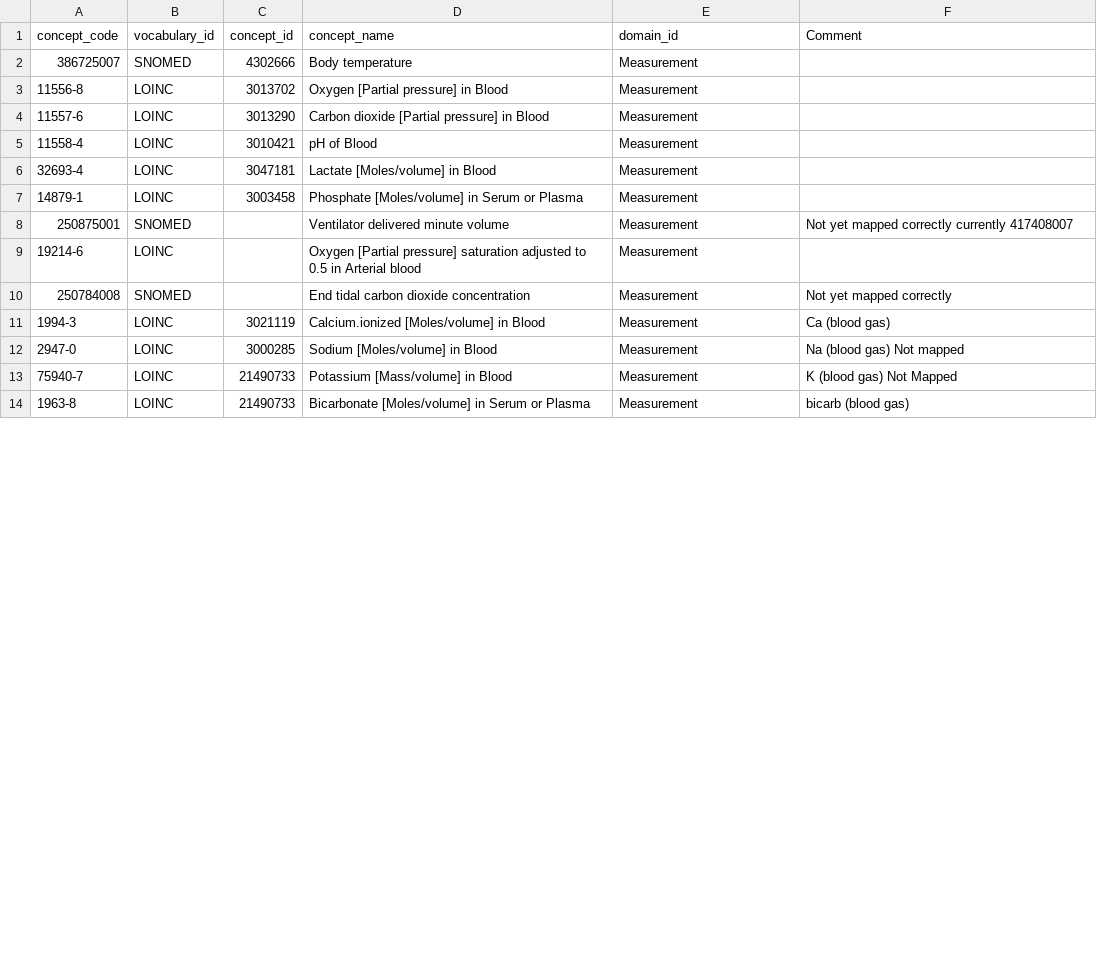
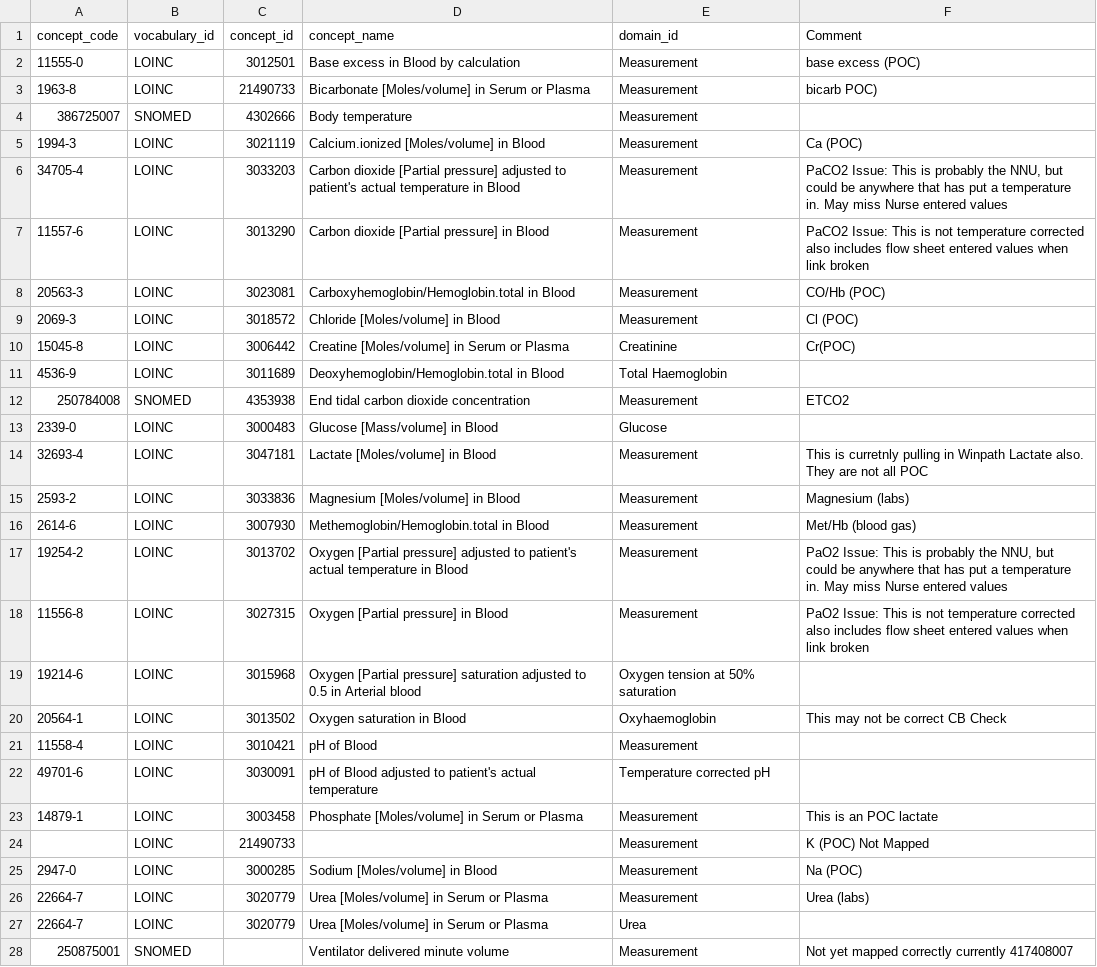
Before and after one commit to UCL-Chimera/bellerophon, a CSV file: 230214_concept_codes.csv, drawn as a sheet; only a part is shown; the diff covers the shown part only.

Commit message:
Update 230214_concept_codes.csv

```diff
--- a/230214_concept_codes.csv
+++ b/230214_concept_codes.csv
@@ -1,14 +1,28 @@
 concept_code,vocabulary_id,concept_id,concept_name,domain_id,Comment
+11555-0,LOINC,3012501,Base excess in Blood by calculation,Measurement,base excess (POC)
+1963-8,LOINC,21490733,Bicarbonate [Moles/volume] in Serum or Plasma,Measurement,bicarb POC)
 386725007,SNOMED,4302666,Body temperature,Measurement,
-11556-8,LOINC,3013702,Oxygen [Partial pressure]  in Blood,Measurement,
-11557-6,LOINC,3013290,Carbon dioxide [Partial pressure] in Blood,Measurement,
+1994-3,LOINC,3021119,Calcium.ionized [Moles/volume] in Blood,Measurement,Ca (POC)
+34705-4,LOINC,3033203,Carbon dioxide [Partial pressure] adjusted to patient's actual temperature in Blood,Measurement,"PaCO2 Issue: This is probably the NNU, but could be anywhere that has put a temperature in. May miss Nurse entered values"
+11557-6,LOINC,3013290,Carbon dioxide [Partial pressure] in Blood,Measurement,PaCO2 Issue: This is not temperature corrected also includes flow sheet entered values when link broken
+20563-3,LOINC,3023081,Carboxyhemoglobin/Hemoglobin.total in Blood,Measurement,CO/Hb (POC)
+2069-3,LOINC,3018572,Chloride [Moles/volume] in Blood,Measurement,Cl (POC)
+15045-8,LOINC,3006442,Creatine [Moles/volume] in Serum or Plasma,Creatinine,Cr(POC)
+4536-9,LOINC,3011689,Deoxyhemoglobin/Hemoglobin.total in Blood,Total Haemoglobin,
+250784008,SNOMED,4353938,End tidal carbon dioxide concentration,Measurement,ETCO2
+2339-0,LOINC,3000483,Glucose [Mass/volume] in Blood,Glucose,
+32693-4,LOINC,3047181,Lactate [Moles/volume] in Blood,Measurement,This is  curretnly pulling in Winpath Lactate also. They are not all POC
+2593-2,LOINC,3033836,Magnesium [Moles/volume] in Blood,Measurement,Magnesium (labs)
+2614-6,LOINC,3007930,Methemoglobin/Hemoglobin.total in Blood,Measurement, Met/Hb (blood gas)
+19254-2,LOINC,3013702,Oxygen [Partial pressure] adjusted to patient's actual temperature in Blood,Measurement,"PaO2 Issue: This is probably the NNU, but could be anywhere that has put a temperature in. May miss Nurse entered values"
+11556-8,LOINC,3027315,Oxygen [Partial pressure] in Blood,Measurement,PaO2 Issue: This is not temperature corrected also includes flow sheet entered values when link broken
+19214-6,LOINC,3015968,Oxygen [Partial pressure] saturation adjusted to 0.5 in Arterial blood,Oxygen tension at 50% saturation,
+20564-1,LOINC,3013502,Oxygen saturation in Blood,Oxyhaemoglobin,This may not be correct CB Check
 11558-4,LOINC,3010421,pH of Blood,Measurement,
-32693-4,LOINC,3047181,Lactate [Moles/volume] in Blood,Measurement,
-14879-1,LOINC,3003458,Phosphate [Moles/volume] in Serum or Plasma,Measurement,
+49701-6,LOINC,3030091,pH of Blood adjusted to patient's actual temperature,Temperature corrected pH,
+14879-1,LOINC,3003458,Phosphate [Moles/volume] in Serum or Plasma,Measurement,This is an POC lactate
+,LOINC,21490733,,Measurement,K (POC) Not Mapped
+2947-0,LOINC,3000285,Sodium [Moles/volume] in Blood,Measurement,Na (POC)
+22664-7,LOINC,3020779,Urea [Moles/volume] in Serum or Plasma,Measurement,Urea (labs)
+22664-7,LOINC,3020779,Urea [Moles/volume] in Serum or Plasma,Urea,
 250875001,SNOMED,,Ventilator delivered minute volume,Measurement,Not yet mapped correctly currently 417408007
-19214-6,LOINC,, Oxygen [Partial pressure] saturation adjusted to 0.5 in Arterial blood,Measurement,
-250784008,SNOMED,,End tidal carbon dioxide concentration,Measurement,Not yet mapped correctly
-1994-3,LOINC,3021119,Calcium.ionized [Moles/volume] in Blood,Measurement,Ca (blood gas)
-2947-0,LOINC,3000285,Sodium [Moles/volume] in Blood,Measurement,Na (blood gas) Not mapped
-75940-7,LOINC,21490733,Potassium [Mass/volume] in Blood,Measurement,K (blood gas) Not Mapped
-1963-8,LOINC,21490733,Bicarbonate [Moles/volume] in Serum or Plasma,Measurement,bicarb (blood gas)
```
Also changed, not shown: 7 removed rows elsewhere in this file.
